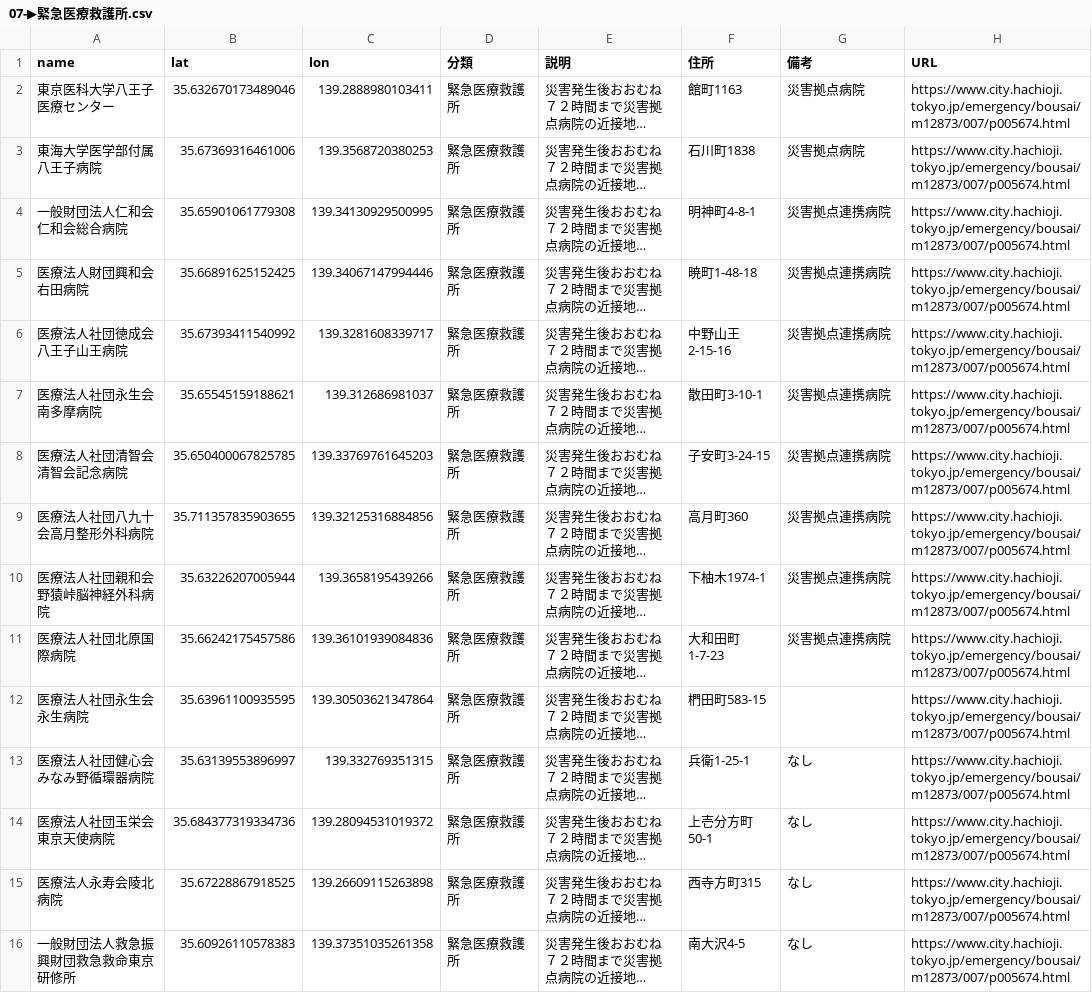
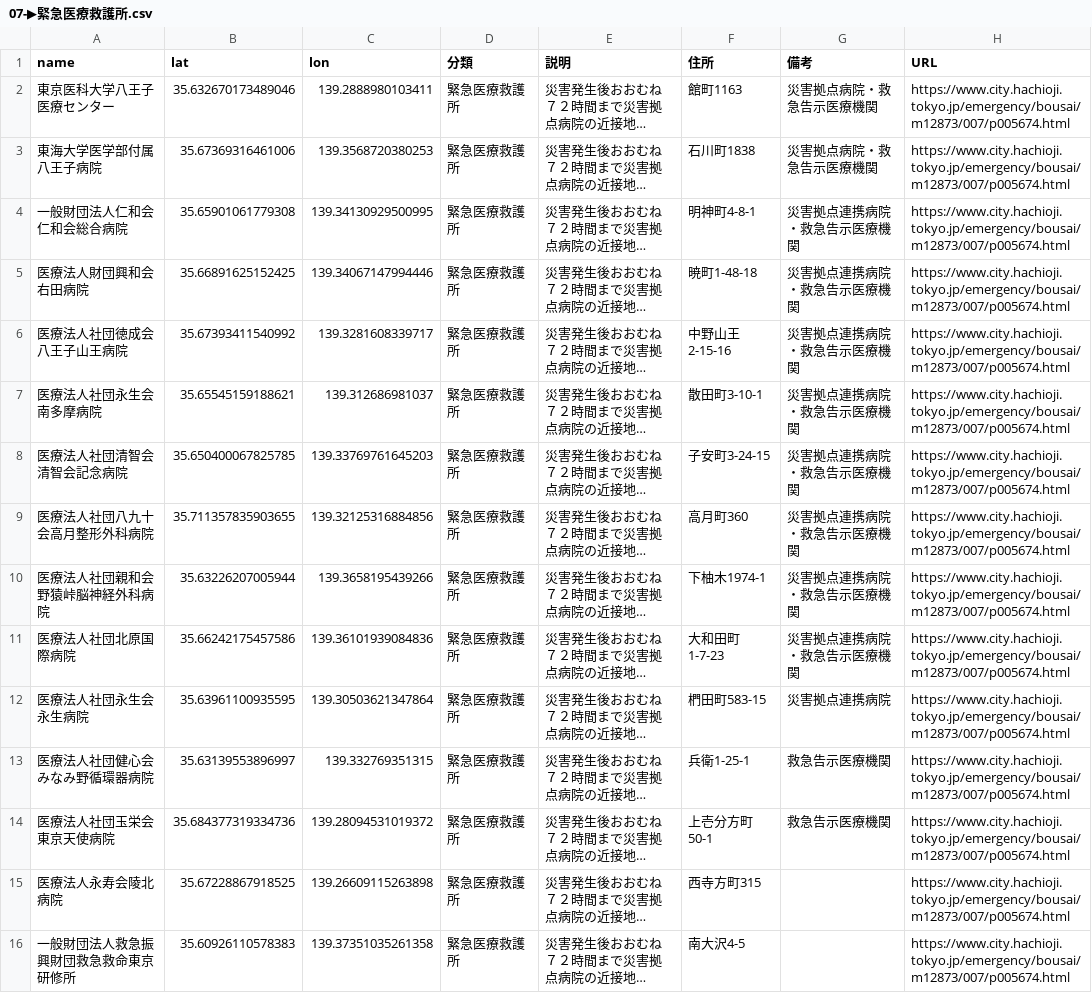
Before and after one commit to hachioji-city/hazardmap, a CSV file: csv/07-▶緊急医療救護所.csv, drawn as a sheet; long unchanged cells end in …; the diff names each change by its address in the sheet, - before the commit and + after, or states it on an @@ line.

Commit message:
Update 07-▶緊急医療救護所.csv

```diff
--- a/csv/07-▶緊急医療救護所.csv
+++ b/csv/07-▶緊急医療救護所.csv
-G2:G3 (備考): 災害拠点病院
+G2:G3 (備考): 災害拠点病院・救急告示医療機関
-G4:G11 (備考): 災害拠点連携病院
+G4:G11 (備考): 災害拠点連携病院・救急告示医療機関
-G12 (備考): (empty)
+G12 (備考): 災害拠点連携病院
-G13:G14 (備考): なし
+G13:G14 (備考): 救急告示医療機関
-G15:G16 (備考): なし
+G15:G16 (備考): (empty)
```
